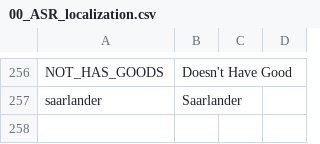
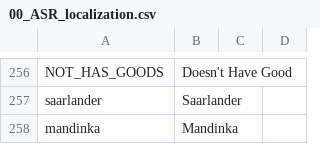
Before and after one commit to Char3/A-Stronger-Revolution, a CSV file: A Stronger Revolution/localisation/00_ASR_localization.csv, drawn as a sheet; only a part is shown, gaps mark what is left out.

Commit message:
Update 00_ASR_localization.csv

```diff
--- a/A Stronger Revolution/localisation/00_ASR_localization.csv
+++ b/A Stronger Revolution/localisation/00_ASR_localization.csv
@@ -257 +257,2 @@ NOT_HAS_GOODS;Doesn't Have Good;
 saarlander;Saarlander;
+mandinka;Mandinka;
```
